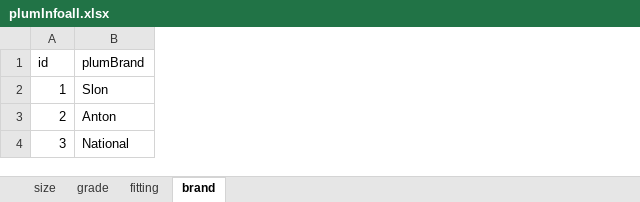
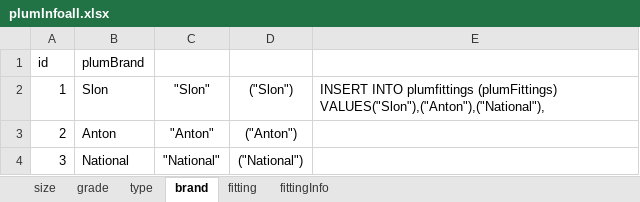
Before and after one commit to keerthimac/material-database, an Excel workbook: data/plumInfoall.xlsx, sheet brand, drawn as a sheet; values as stored, in another font and other column widths than the file's, no borders; the diff names each change by its address in the sheet, - before the commit and + after, or states it on an @@ line.

```diff
--- a/data/plumInfoall.xlsx (sheet brand)
+++ b/data/plumInfoall.xlsx (sheet brand)
+sheet tab: type
+sheet tab: fittingInfo
@@ sheet tab order changed: size | grade | type | brand | fitting | fittingInfo @@
+column C, rows 2-4: "Slon" | "Anton" | "National"
+column D, rows 2-4: ("Slon") | ("Anton") | ("National")
+column E, row 2: INSERT INTO plumfittings (plumFittings) VALUES("Slon"),("Anton"),("National"),
```
Also changed, not shown: sheet fitting, sheet grade, sheet size.
